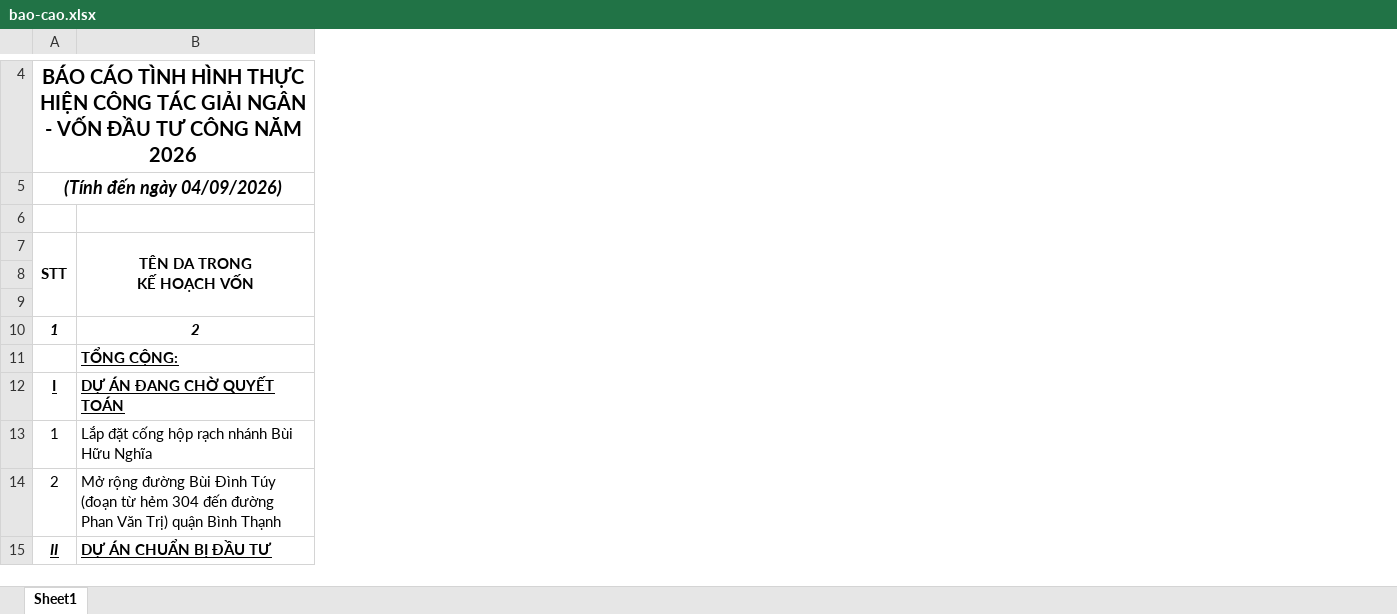
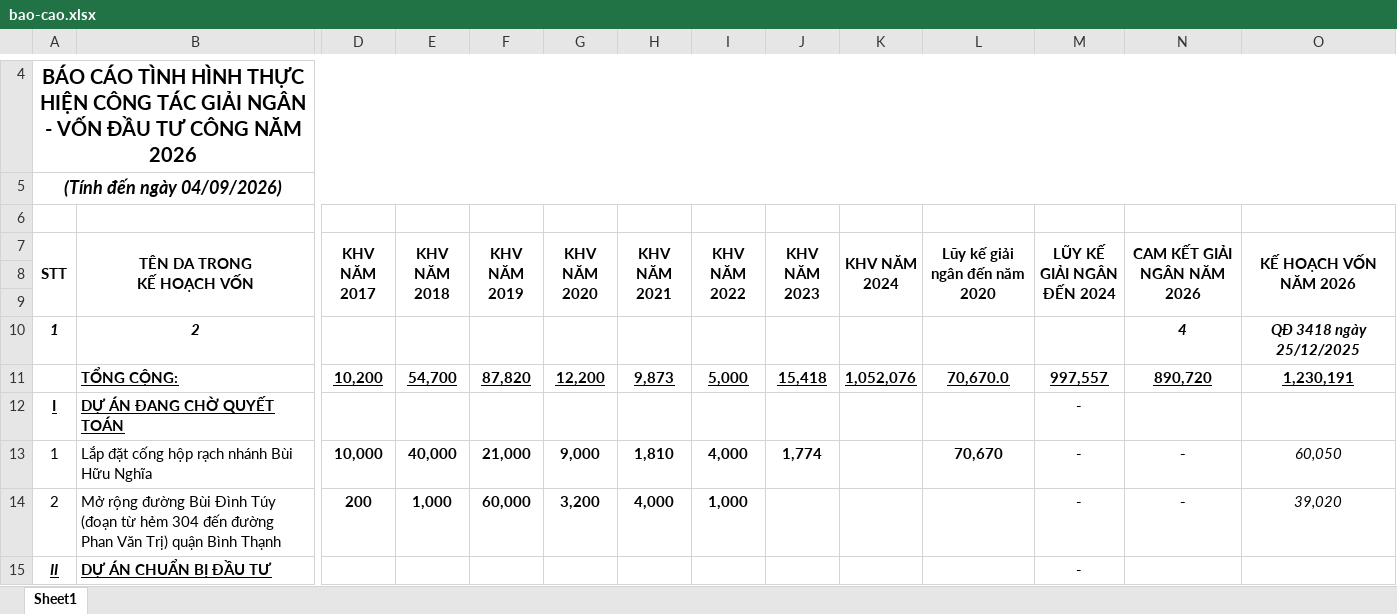
Before and after one commit to UonlyLiv3own/Report-BQLDA, an Excel workbook: report/bao-cao.xlsx, sheet Sheet1, drawn as a sheet; only a part is shown, gaps mark what is left out; values as stored, in another font and other column widths than the file's, no borders; the diff covers the shown part only; the diff names each change by its address in the sheet, - before the commit and + after, or states it on an @@ line.

```diff
--- a/report/bao-cao.xlsx (sheet Sheet1)
+++ b/report/bao-cao.xlsx (sheet Sheet1)
@@ column D (KHV NĂM 2017) unhidden, rows 11-14: 10,200 |  | 10,000 | 200 @@
@@ column E (KHV NĂM 2018) unhidden, rows 11-14: 54,700 |  | 40,000 | 1,000 @@
@@ column F (KHV NĂM 2019) unhidden, rows 11-14: 87,820 |  | 21,000 | 60,000 @@
@@ column G (KHV NĂM 2020) unhidden, rows 11-14: 12,200 |  | 9,000 | 3,200 @@
@@ column H (KHV NĂM 2021) unhidden, rows 11-14: 9,873 |  | 1,810 | 4,000 @@
@@ column I (KHV NĂM 2022) unhidden, rows 11-14: 5,000 |  | 4,000 | 1,000 @@
@@ column J (KHV NĂM 2023) unhidden, rows 11-13: 15,418 |  | 1,774 @@
@@ column K (KHV NĂM 2024) unhidden, row 11: 1,052,076 @@
@@ column L (Lũy kế giải ngân đến năm 2020) unhidden, rows 11-13: 70,670.0 |  | 70,670 @@
@@ column M (LŨY KẾ GIẢI NGÂN ĐẾN 2024) unhidden, rows 11-15: 997,557 | - | - | - | - @@
@@ column N (CAM KẾT GIẢI NGÂN NĂM 2026) unhidden, rows 10-14: 4 | 890,720 |  | - | - @@
@@ column O (KẾ HOẠCH VỐN NĂM 2026) unhidden, rows 10-14: QĐ 3418 ngày 25/12/2025 | 1,230,191 |  | 60,050 | 39,020 @@
```
Also changed, not shown: 17 added columns elsewhere in this sheet, 6 other files.
